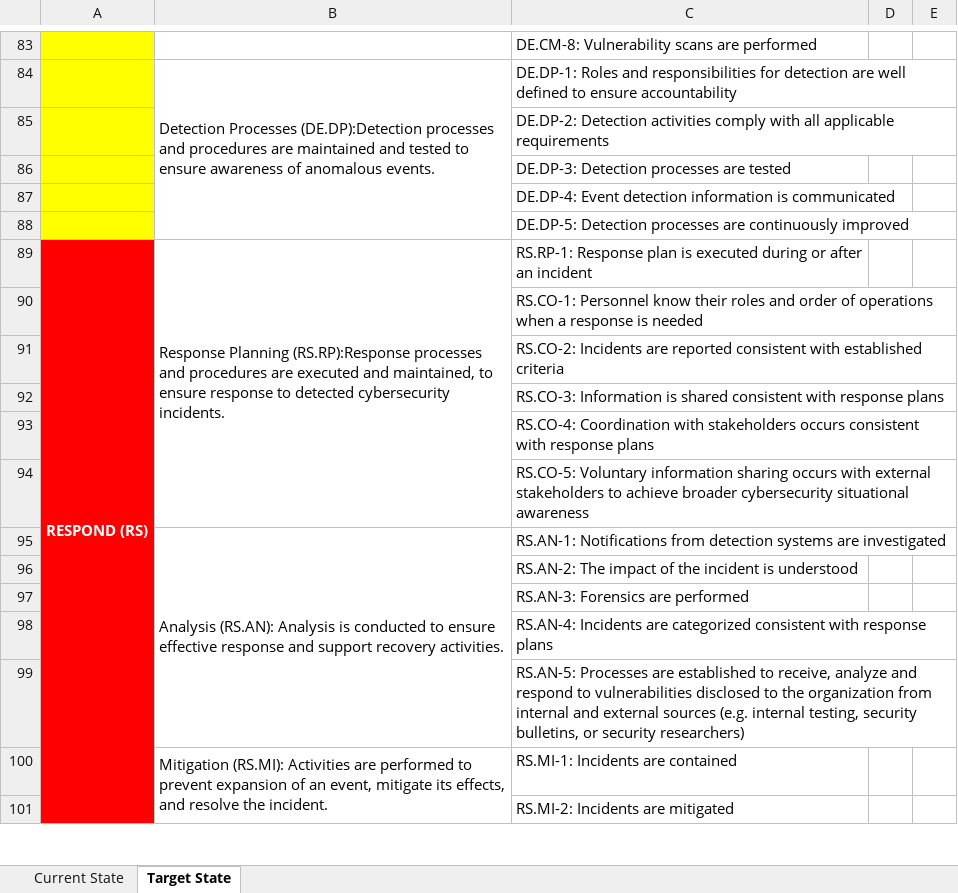
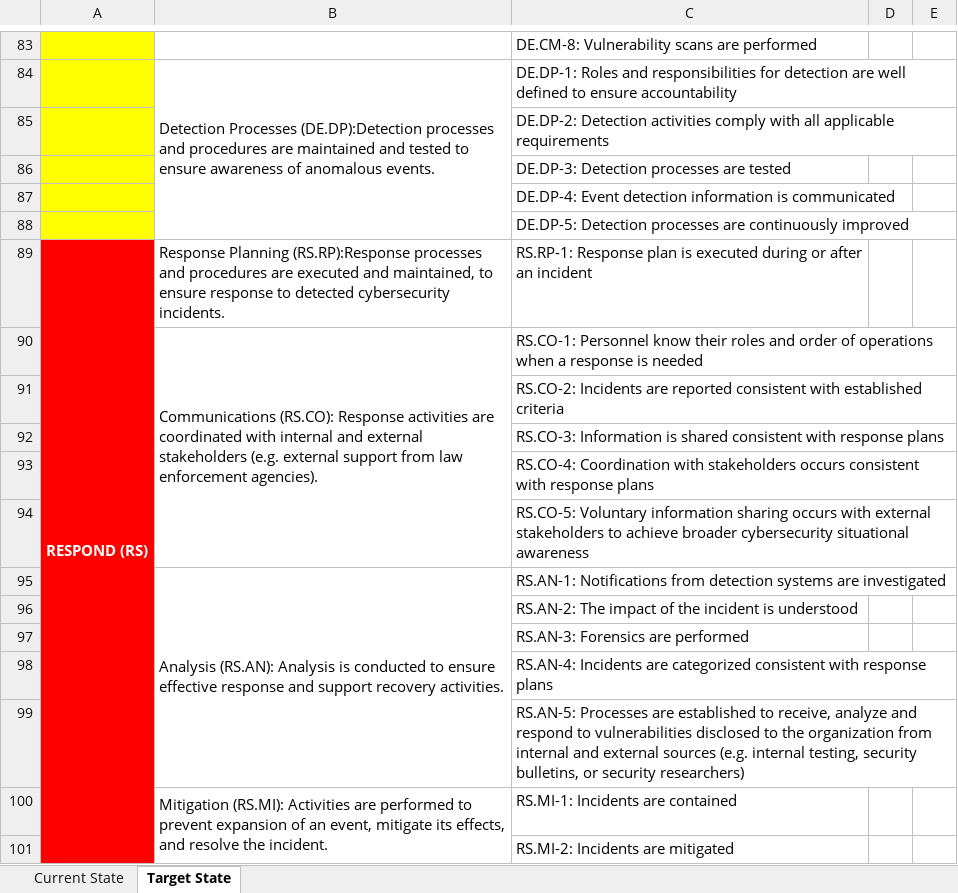
Before and after one commit to opticcyber/opticcyber.github.io, an Excel workbook: resources/templates/CSF-profile-template.xlsx, sheet Target State, drawn as a sheet; only a part is shown, gaps mark what is left out; values as stored, in another font and other column widths than the file's, no borders; charts and pictures not drawn; the diff names each change by its address in the sheet, - before the commit and + after, or states it on an @@ line.

Commit message:
Updated CSF template

```diff
--- a/resources/templates/CSF-profile-template.xlsx (sheet Target State)
+++ b/resources/templates/CSF-profile-template.xlsx (sheet Target State)
-B89:B94 merged
-B90: (empty)
+B90: Communications (RS.CO): Response activities are coordinated with internal and external stakeholders (e.g. external support from law enforcement agencies).
+B90:B94 merged
```
Also changed, not shown: sheet Current State, charts or pictures, 1 other file.
